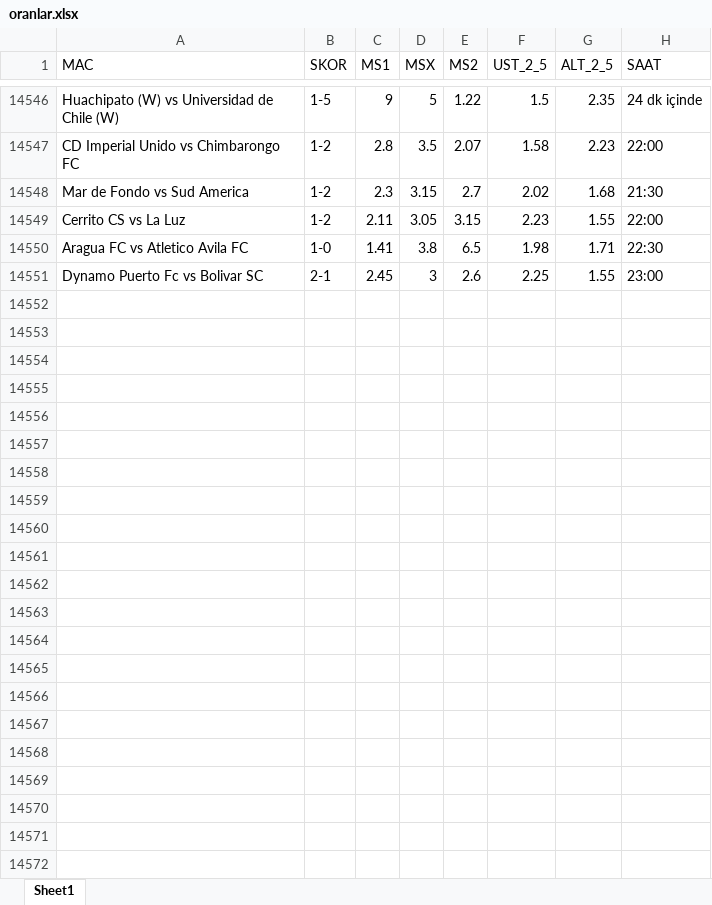
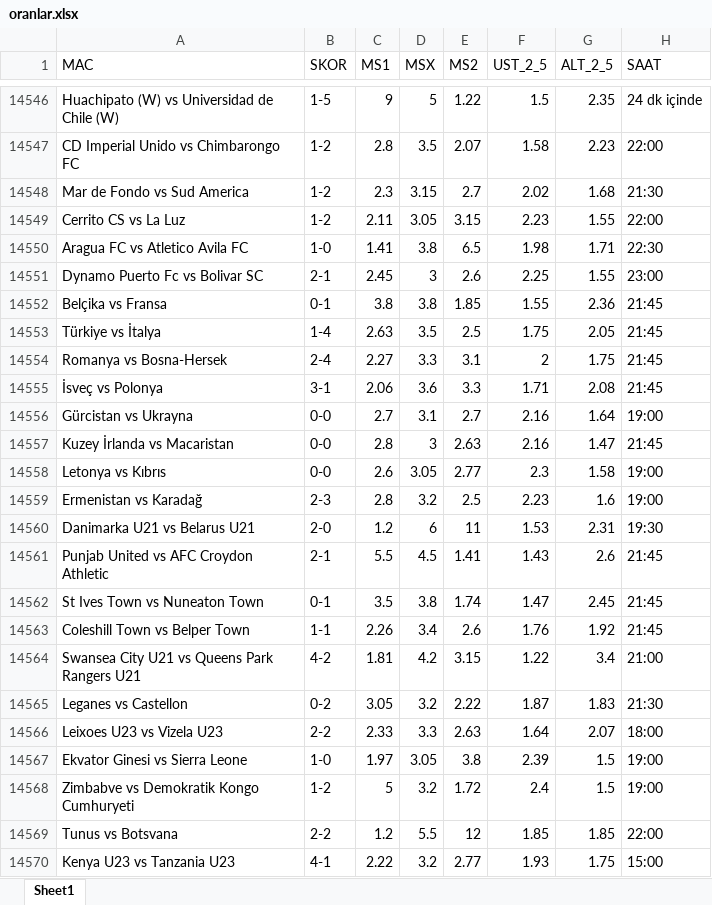
Before and after one commit to rostova67/oran-analiz-backend, an Excel workbook: oranlar.xlsx, sheet Sheet1, drawn as a sheet; only a part is shown, gaps mark what is left out; values as stored, in another font and other column widths than the file's, no borders; the diff covers the shown part only; the diff names each change by its address in the sheet, - before the commit and + after, or states it on an @@ line.

```diff
--- a/oranlar.xlsx (sheet Sheet1)
+++ b/oranlar.xlsx (sheet Sheet1)
+row 14552: Belçika vs Fransa | 0-1 | 3.8 | 3.8 | 1.85 | 1.55 | 2.36 | 21:45
+row 14553: Türkiye vs İtalya | 1-4 | 2.63 | 3.5 | 2.5 | 1.75 | 2.05 | 21:45
+row 14554: Romanya vs Bosna-Hersek | 2-4 | 2.27 | 3.3 | 3.1 | 2 | 1.75 | 21:45
+row 14555: İsveç vs Polonya | 3-1 | 2.06 | 3.6 | 3.3 | 1.71 | 2.08 | 21:45
+row 14556: Gürcistan vs Ukrayna | 0-0 | 2.7 | 3.1 | 2.7 | 2.16 | 1.64 | 19:00
+row 14557: Kuzey İrlanda vs Macaristan | 0-0 | 2.8 | 3 | 2.63 | 2.16 | 1.47 | 21:45
+row 14558: Letonya vs Kıbrıs | 0-0 | 2.6 | 3.05 | 2.77 | 2.3 | 1.58 | 19:00
+row 14559: Ermenistan vs Karadağ | 2-3 | 2.8 | 3.2 | 2.5 | 2.23 | 1.6 | 19:00
+row 14560: Danimarka U21 vs Belarus U21 | 2-0 | 1.2 | 6 | 11 | 1.53 | 2.31 | 19:30
+row 14561: Punjab United vs AFC Croydon Athletic | 2-1 | 5.5 | 4.5 | 1.41 | 1.43 | 2.6 | 21:45
+row 14562: St Ives Town vs Nuneaton Town | 0-1 | 3.5 | 3.8 | 1.74 | 1.47 | 2.45 | 21:45
+row 14563: Coleshill Town vs Belper Town | 1-1 | 2.26 | 3.4 | 2.6 | 1.76 | 1.92 | 21:45
+row 14564: Swansea City U21 vs Queens Park Rangers U21 | 4-2 | 1.81 | 4.2 | 3.15 | 1.22 | 3.4 | 21:00
+row 14565: Leganes vs Castellon | 0-2 | 3.05 | 3.2 | 2.22 | 1.87 | 1.83 | 21:30
+row 14566: Leixoes U23 vs Vizela U23 | 2-2 | 2.33 | 3.3 | 2.63 | 1.64 | 2.07 | 18:00
+row 14567: Ekvator Ginesi vs Sierra Leone | 1-0 | 1.97 | 3.05 | 3.8 | 2.39 | 1.5 | 19:00
+row 14568: Zimbabve vs Demokratik Kongo Cumhuryeti | 1-2 | 5 | 3.2 | 1.72 | 2.4 | 1.5 | 19:00
+row 14569: Tunus vs Botsvana | 2-2 | 1.2 | 5.5 | 12 | 1.85 | 1.85 | 22:00
+row 14570: Kenya U23 vs Tanzania U23 | 4-1 | 2.22 | 3.2 | 2.77 | 1.93 | 1.75 | 15:00
```
Also changed, not shown: 42 added rows elsewhere in this sheet, bugun_oranlar.xlsx.
